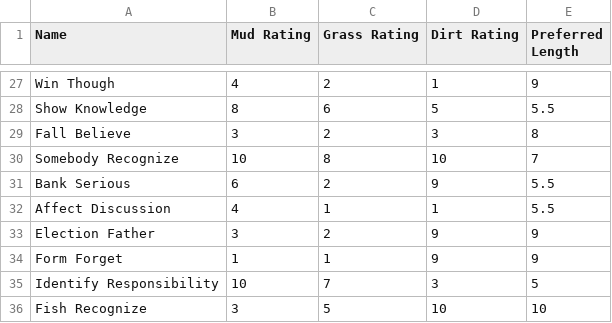
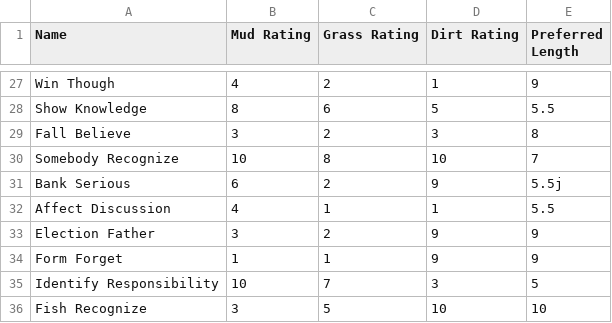
Before and after one commit to jlu1bvg/horse-race, a CSV file: Horse Racing Assignment/horses.csv, drawn as a sheet; only a part is shown, gaps mark what is left out.

```diff
--- a/Horse Racing Assignment/horses.csv
+++ b/Horse Racing Assignment/horses.csv
@@ -30,3 +30,3 @@ Fall Believe,3,2,3,8
 Somebody Recognize,10,8,10,7
-Bank Serious,6,2,9,5.5
+Bank Serious,6,2,9,5.5j
 Affect Discussion,4,1,1,5.5
```
Also changed, not shown: 1 other file.
